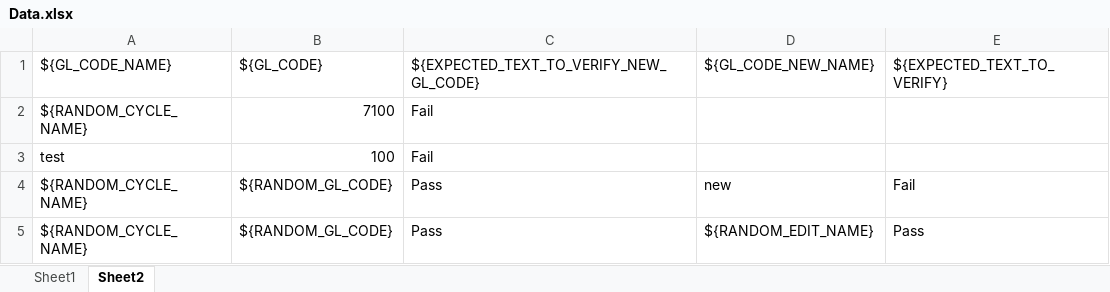
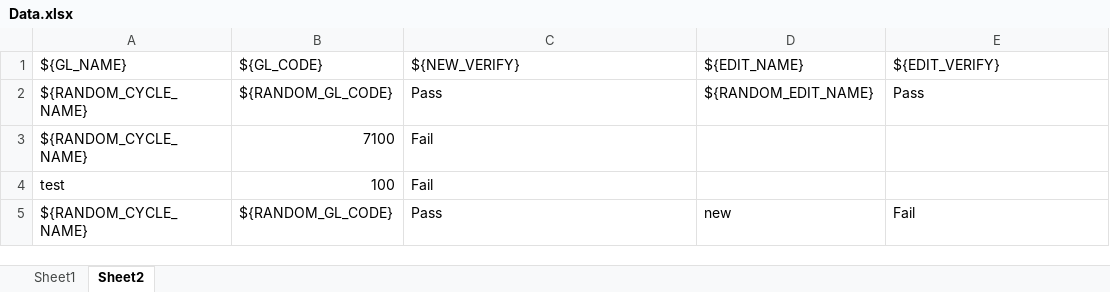
Before and after one commit to amalshaju2121/selenium, an Excel workbook: Test_Data/Data.xlsx, sheet Sheet2, drawn as a sheet; values as stored, in another font and other column widths than the file's, no borders; removed rows and columns are numbered as before the commit, all else as after; the diff names each change by its address in the sheet, - before the commit and + after, or states it on an @@ line.

```diff
--- a/Test_Data/Data.xlsx (sheet Sheet2)
+++ b/Test_Data/Data.xlsx (sheet Sheet2)
-row 1: ${GL_CODE_NAME} | ${GL_CODE} | ${EXPECTED_TEXT_TO_VERIFY_NEW_GL_CODE} | ${GL_CODE_NEW_NAME} | ${EXPECTED_TEXT_TO_VERIFY}
+row 1: ${GL_NAME} | ${GL_CODE} | ${NEW_VERIFY} | ${EDIT_NAME} | ${EDIT_VERIFY}
@@ row 5 moved to row 2: ${RANDOM_CYCLE_NAME} @@
```
Also changed, not shown: sheet Sheet1, 15 other files.
